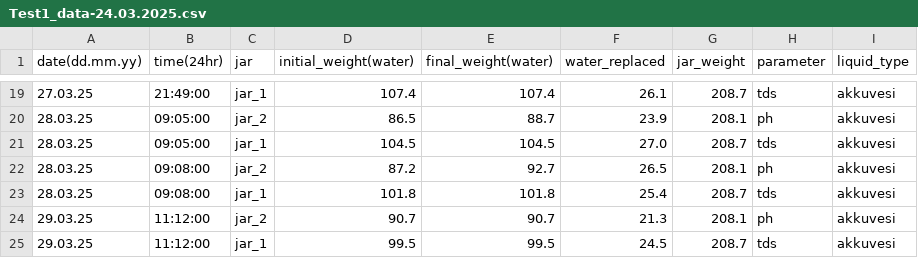
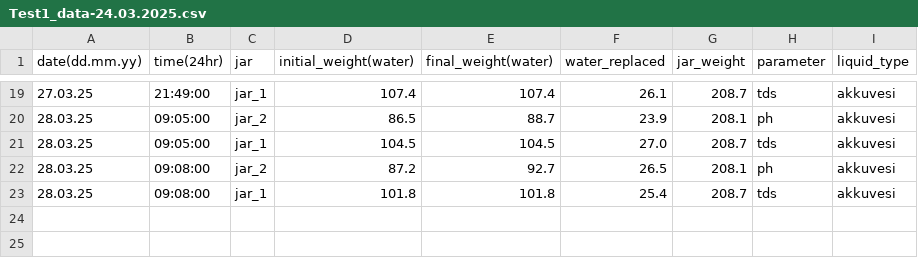
Before and after one commit to psword/water-quality, a CSV file: Other-Data/Test1_data-24.03.2025.csv, drawn as a sheet; only a part is shown, gaps mark what is left out; the diff names each change by its address in the sheet, - before the commit and + after, or states it on an @@ line.

Commit message:
removed last two lines, test terminated

```diff
--- a/Other-Data/Test1_data-24.03.2025.csv
+++ b/Other-Data/Test1_data-24.03.2025.csv
-row 24: 29.03.25 | 11:12:00 | jar_2 | 90.7 | 90.7 | 21.3 | 208.1 | ph | akkuvesi
-row 25: 29.03.25 | 11:12:00 | jar_1 | 99.5 | 99.5 | 24.5 | 208.7 | tds | akkuvesi
```
